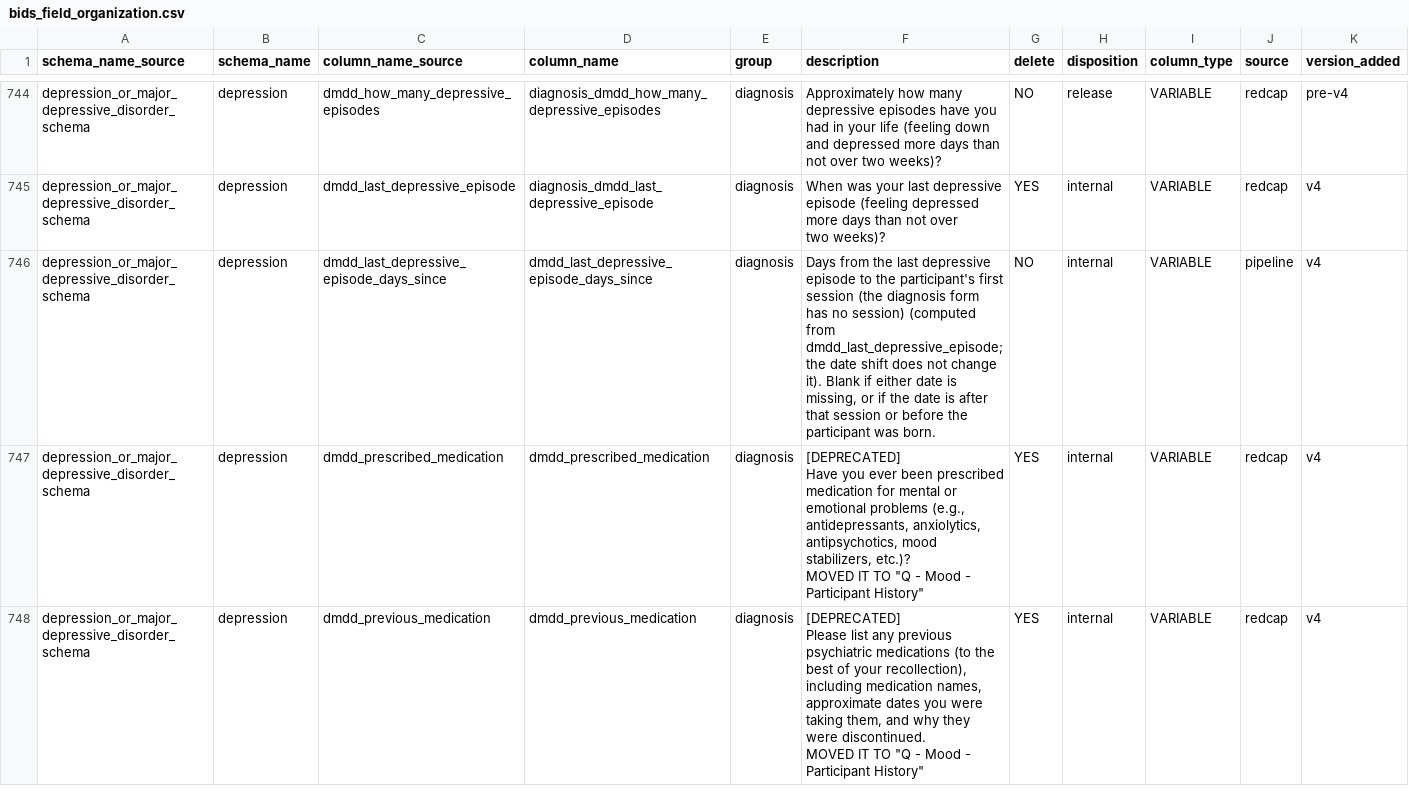
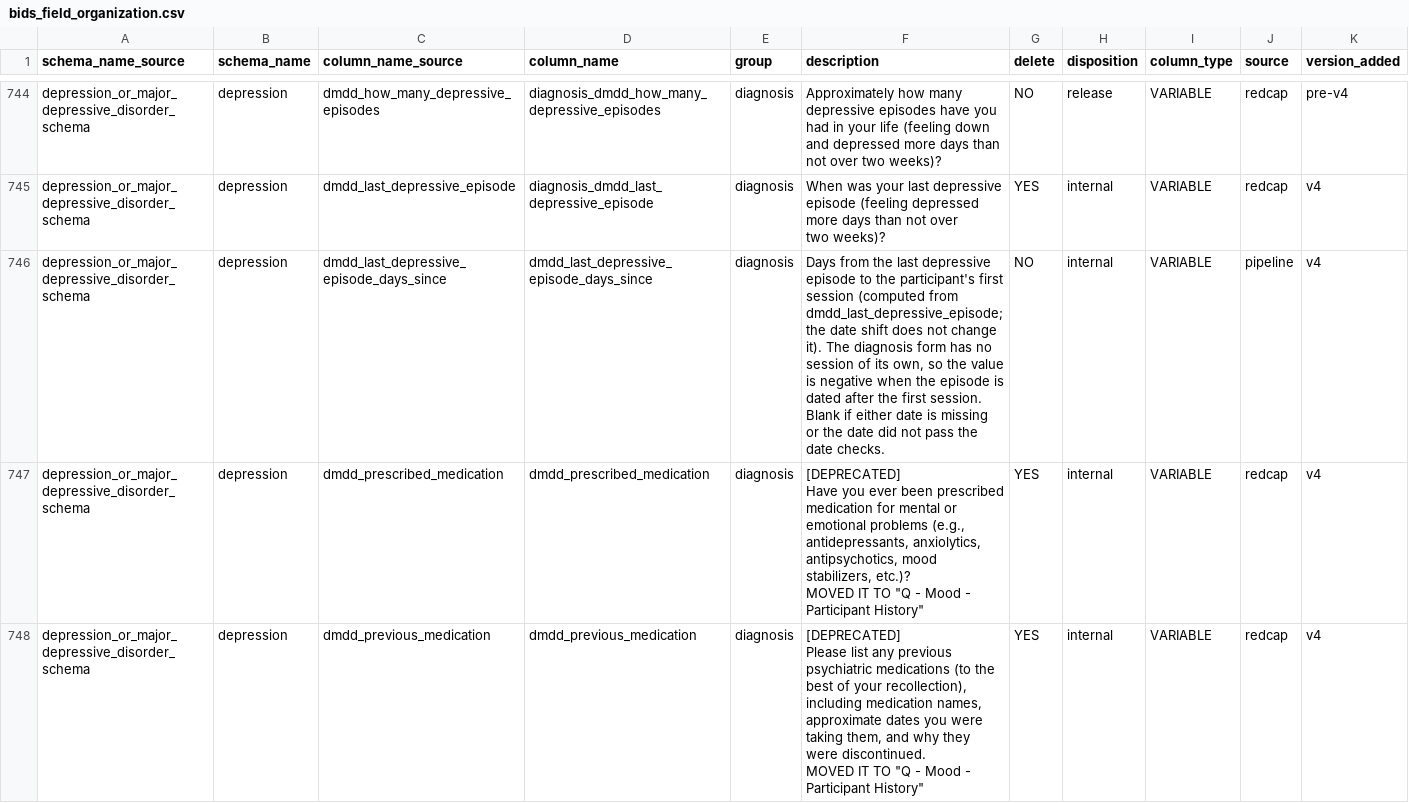
Before and after one commit to sensein/b2aiprep, a CSV file: src/b2aiprep/prepare/resources/bids_field_organization.csv, drawn as a sheet; only a part is shown, gaps mark what is left out; the diff covers the shown part only; the diff names each change by its address in the sheet, - before the commit and + after, or states it on an @@ line.

```diff
--- a/src/b2aiprep/prepare/resources/bids_field_organization.csv
+++ b/src/b2aiprep/prepare/resources/bids_field_organization.csv
-F746 (description): …first session (the diagnosis form has no session) (computed from dmdd_last_depressive_episode; the date shift does not change it). Blank if either date is missing, or if the date is after that session or before the participant was born.
+F746 (description): …first session (computed from dmdd_last_depressive_episode; the date shift does not change it). The diagnosis form has no session of its own, so the value is negative when the episode is dated after the first session. Blank if either date is missing or the date did not pass the date checks.
```
Also changed, not shown: 14 edited cells elsewhere in this file, 3 other files.
